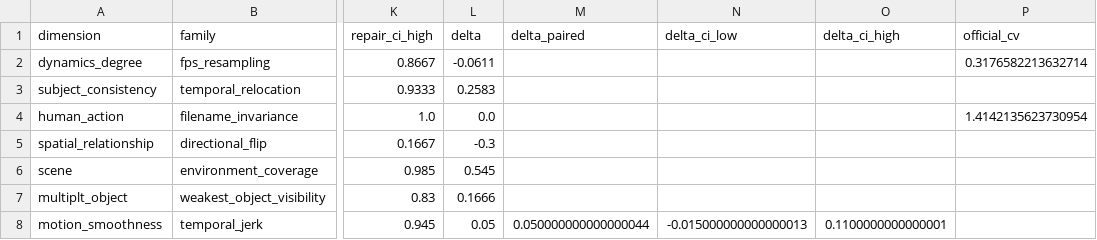
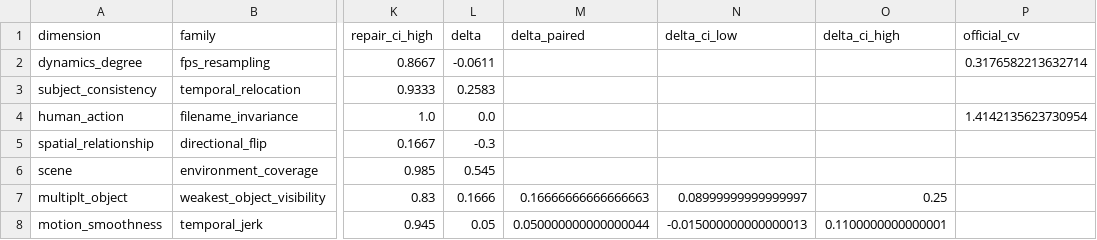
Before and after one commit to winbeau/vbench-faithful, a CSV file: docs/counterfactual-reports/table2.csv, drawn as a sheet; only a part is shown, gaps mark what is left out; the diff names each change by its address in the sheet, - before the commit and + after, or states it on an @@ line.

Commit message:
fix(counterfactual): split multiplt_object contract halves and report the control predicate
The Repair row's 0/20 rank-0 result is structural, not a SoftMin/beta
setting and not temporal union read as co-presence: on the scoring host
the detector still answers the suppressed weak target at 0.2-0.5
confidence, and recomputing from the archived per-clip detections
reproduces the published scores exactly (mean|delta| = 0.00000 on both
backends). Sweeping beta, hard_min and confidence gates, and the
configured candidate threshold 0.0-0.5, never produces an exact tie.

- contract halves carry their own cluster-bootstrap CI and a paired
  Repair - Official interval (sensitivity +0.2800, invariance -0.6000)
- plan 11.4 is reported as its actual predicate: conjunction control vs
  full occlusion means and the share of bases where the control is not
  higher (18/25 Repair, 22/25 Official), with the tie-based CPA marked
  not applicable for non-interchangeable declared-equal levels
- score.py records Multiple Objects frame evidence (joint co-presence,
  SoftMin frame score, weakest-target confidence, zero-frame rate) so a
  suppressed target's residual confidence is visible in the report

```diff
--- a/docs/counterfactual-reports/table2.csv
+++ b/docs/counterfactual-reports/table2.csv
-M7 (delta_paired): (empty)
+M7 (delta_paired): 0.16666666666666663
-N7 (delta_ci_low): (empty)
+N7 (delta_ci_low): 0.08999999999999997
-O7 (delta_ci_high): (empty)
+O7 (delta_ci_high): 0.25
```
Also changed, not shown: 8 other files.
